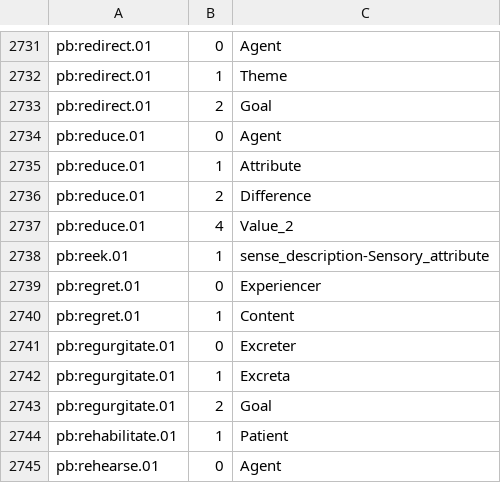
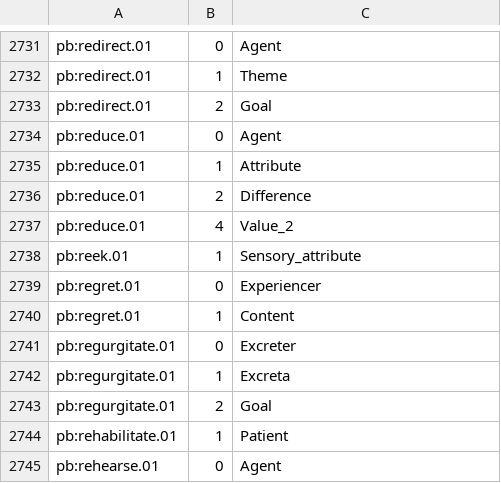
Before and after one commit to dkmfbk/premon, a TSV file: src/main/resources/eu/fbk/dkm/premon/premonitor/fn-role-mappings.tsv, drawn as a sheet; only a part is shown, gaps mark what is left out.

```diff
--- a/src/main/resources/eu/fbk/dkm/premon/premonitor/fn-role-mappings.tsv
+++ b/src/main/resources/eu/fbk/dkm/premon/premonitor/fn-role-mappings.tsv
@@ -2737,3 +2737,3 @@ pb:reduce.01	2	Difference
 pb:reduce.01	4	Value_2
-pb:reek.01	1	sense_description-Sensory_attribute
+pb:reek.01	1	Sensory_attribute
 pb:regret.01	0	Experiencer
```
Also changed, not shown: src/main/resources/eu/fbk/dkm/premon/premonitor/fn-class-mappings.tsv, 1 other file.
